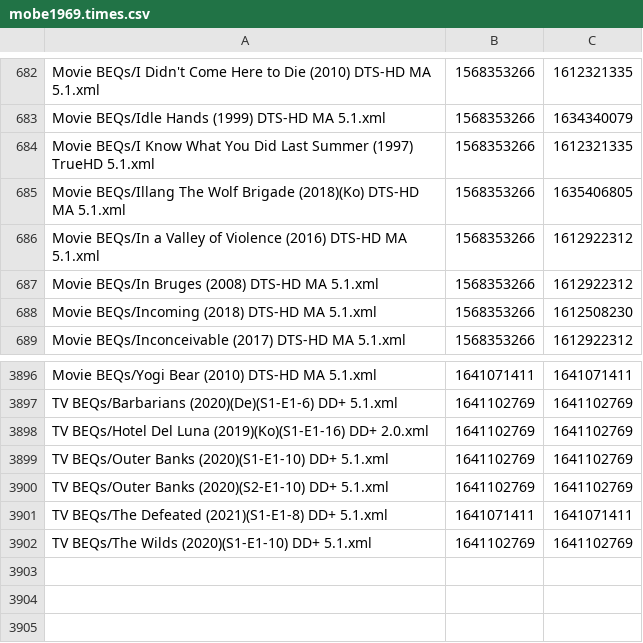
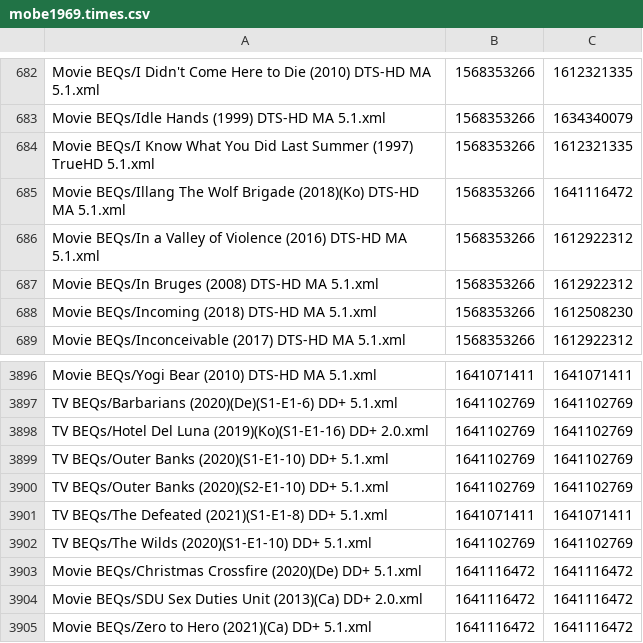
Before and after one commit to 3ll3d00d/beqcatalogue, a CSV file: mobe1969.times.csv, drawn as a sheet; only a part is shown, gaps mark what is left out.

```diff
--- a/mobe1969.times.csv
+++ b/mobe1969.times.csv
@@ -684,3 +684,3 @@ Movie BEQs/Idle Hands (1999) DTS-HD MA 5.1.xml,1568353266,1634340079
 Movie BEQs/I Know What You Did Last Summer (1997) TrueHD 5.1.xml,1568353266,1612321335
-Movie BEQs/Illang The Wolf Brigade (2018)(Ko) DTS-HD MA 5.1.xml,1568353266,1635406805
+Movie BEQs/Illang The Wolf Brigade (2018)(Ko) DTS-HD MA 5.1.xml,1568353266,1641116472
 Movie BEQs/In a Valley of Violence (2016) DTS-HD MA 5.1.xml,1568353266,1612922312
@@ -3902 +3902,4 @@ TV BEQs/The Defeated (2021)(S1-E1-8) DD+ 5.1.xml,1641071411,1641071411
 TV BEQs/The Wilds (2020)(S1-E1-10) DD+ 5.1.xml,1641102769,1641102769
+Movie BEQs/Christmas Crossfire (2020)(De) DD+ 5.1.xml,1641116472,1641116472
+Movie BEQs/SDU Sex Duties Unit (2013)(Ca) DD+ 2.0.xml,1641116472,1641116472
+Movie BEQs/Zero to Hero (2021)(Ca) DD+ 5.1.xml,1641116472,1641116472
```
Also changed, not shown: 9 other files.
